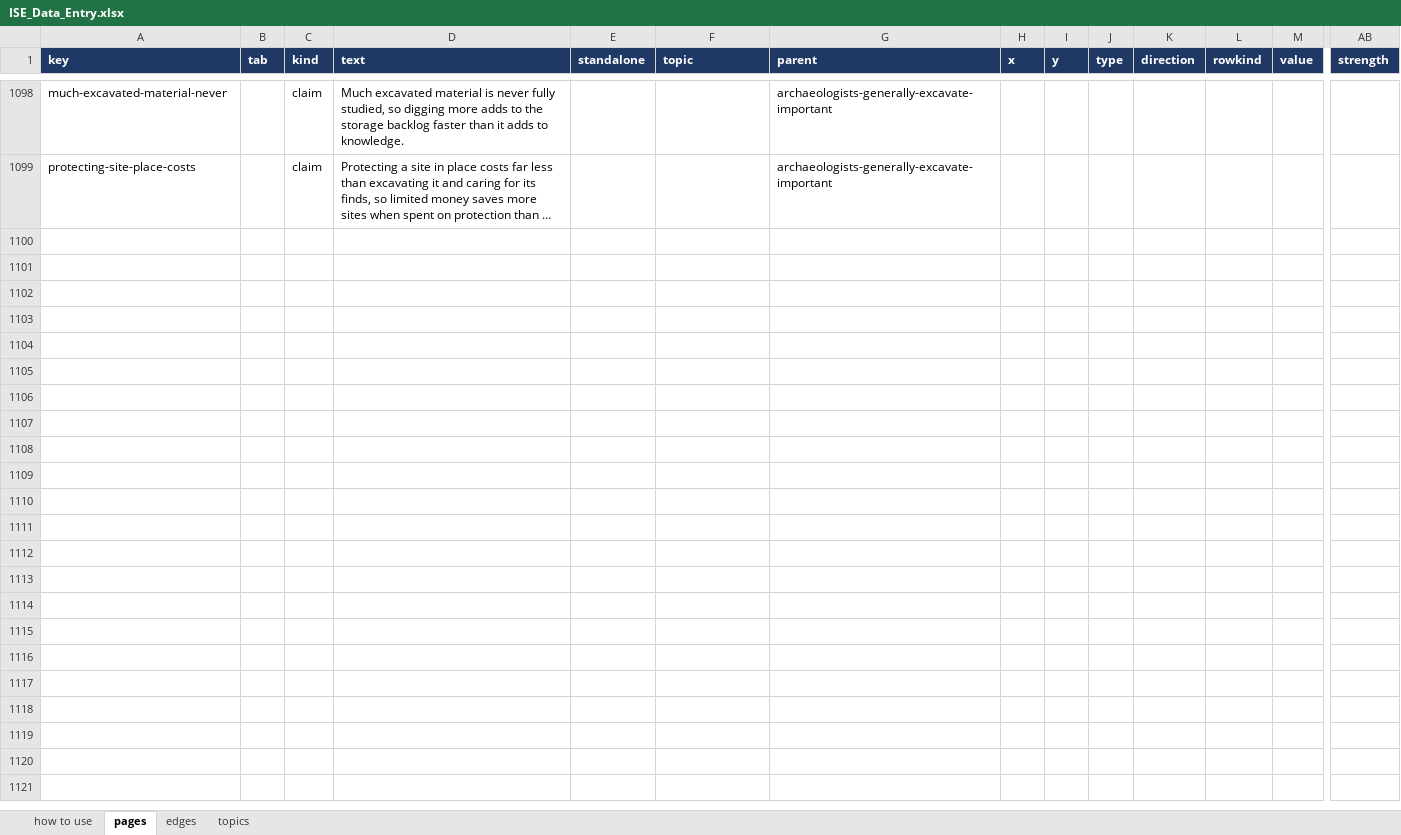
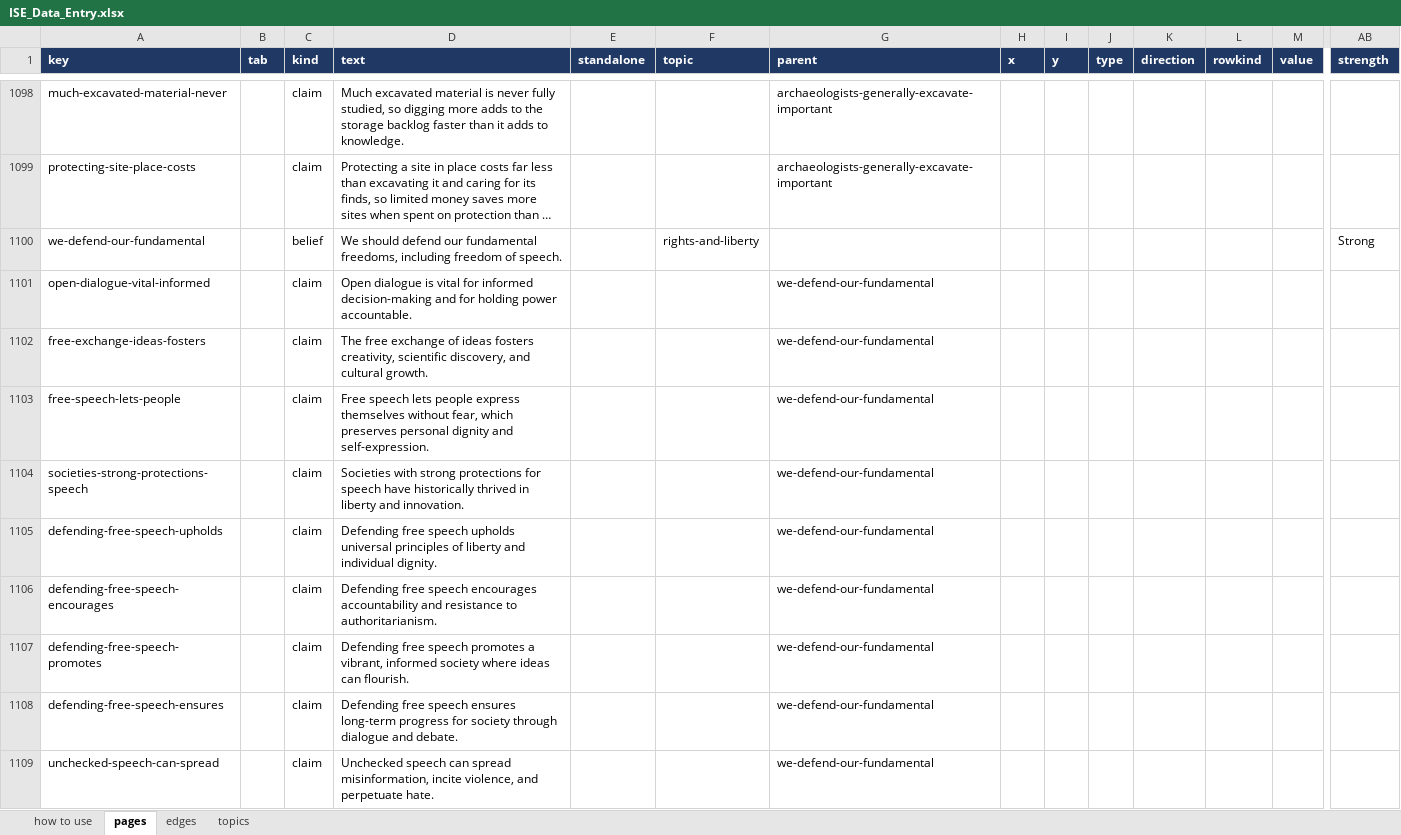
Before and after one commit to myklob/ideastockexchange, an Excel workbook: tools/static-site/ISE_Data_Entry.xlsx, sheet pages, drawn as a sheet; only a part is shown, gaps mark what is left out; long unchanged cells end in …; values as stored, in another font and other column widths than the file's, no borders; rows hold the shown columns only; the diff covers the shown part only; the diff names each change by its address in the sheet, - before the commit and + after, or states it on an @@ line.

```diff
--- a/tools/static-site/ISE_Data_Entry.xlsx (sheet pages)
+++ b/tools/static-site/ISE_Data_Entry.xlsx (sheet pages)
+row 1100: we-defend-our-fundamental |  | belief | We should defend our fundamental freedoms, including freedom of speech. |  | rights-and-liberty |  |  |  |  |  |  |  | Strong
+row 1101: open-dialogue-vital-informed |  | claim | Open dialogue is vital for informed decision-making and for holding power accountable. |  |  | we-defend-our-fundamental
+row 1102: free-exchange-ideas-fosters |  | claim | The free exchange of ideas fosters creativity, scientific discovery, and cultural growth. |  |  | we-defend-our-fundamental
+row 1103: free-speech-lets-people |  | claim | Free speech lets people express themselves without fear, which preserves personal dignity and self-expression. |  |  | we-defend-our-fundamental
+row 1104: societies-strong-protections-speech |  | claim | Societies with strong protections for speech have historically thrived in liberty and innovation. |  |  | we-defend-our-fundamental
+row 1105: defending-free-speech-upholds |  | claim | Defending free speech upholds universal principles of liberty and individual dignity. |  |  | we-defend-our-fundamental
+row 1106: defending-free-speech-encourages |  | claim | Defending free speech encourages accountability and resistance to authoritarianism. |  |  | we-defend-our-fundamental
+row 1107: defending-free-speech-promotes |  | claim | Defending free speech promotes a vibrant, informed society where ideas can flourish. |  |  | we-defend-our-fundamental
+row 1108: defending-free-speech-ensures |  | claim | Defending free speech ensures long-term progress for society through dialogue and debate. |  |  | we-defend-our-fundamental
+row 1109: unchecked-speech-can-spread |  | claim | Unchecked speech can spread misinformation, incite violence, and perpetuate hate. |  |  | we-defend-our-fundamental
```
Also changed, not shown: 106 added rows elsewhere in this sheet, sheet edges, 2 other files.
